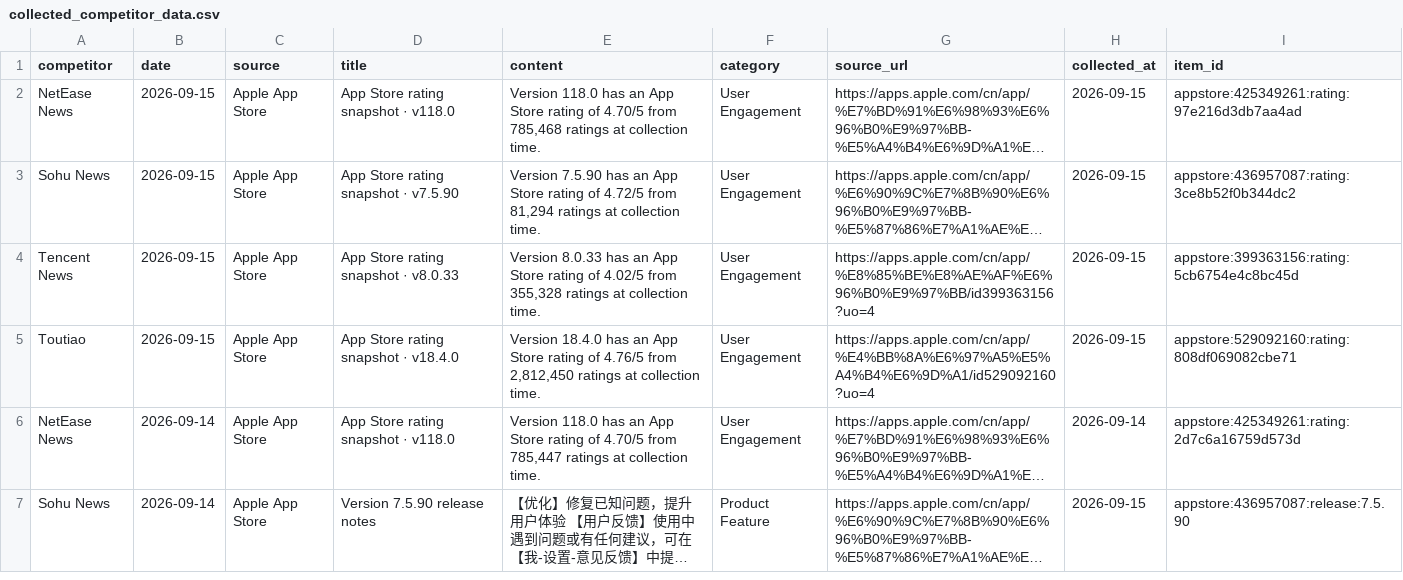
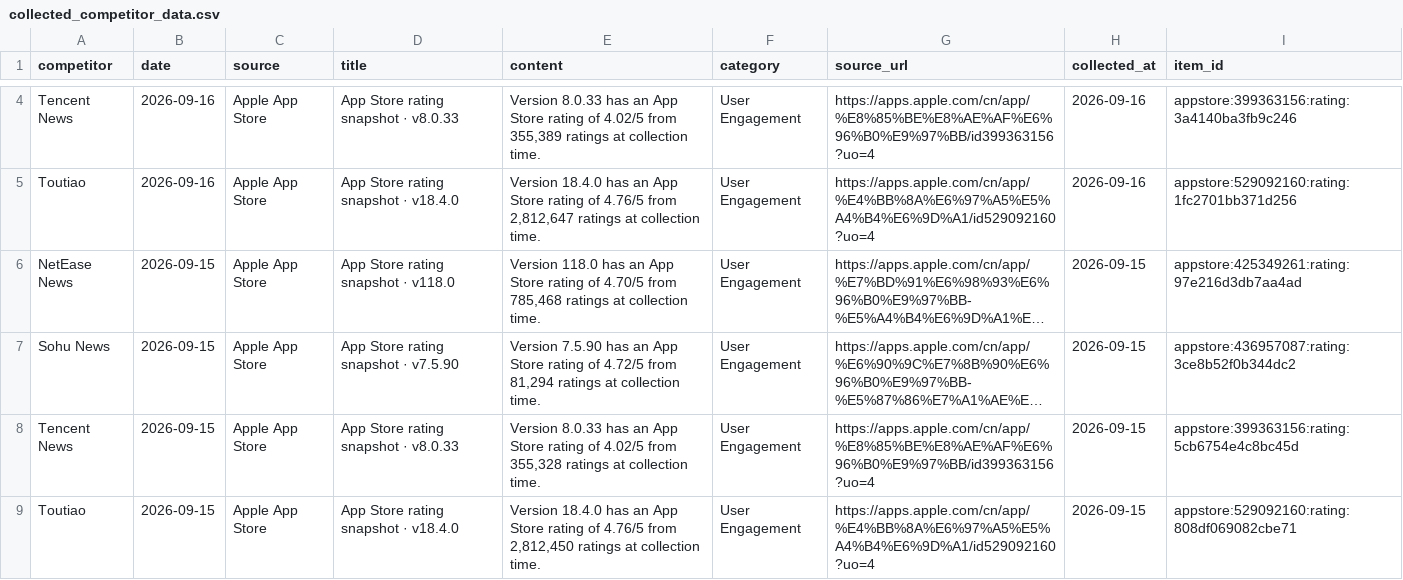
Before and after one commit to zhengyb-hub/ai-competitor-marketing-brief-agent, a CSV file: data/collected_competitor_data.csv, drawn as a sheet; only a part is shown, gaps mark what is left out; the shorter side is filled out with more unchanged rows; long unchanged cells end in …; the diff covers the shown part only; the diff names each change by its address in the sheet, - before the commit and + after, or states it on an @@ line.

```diff
--- a/data/collected_competitor_data.csv
+++ b/data/collected_competitor_data.csv
+row 4: Tencent News | 2026-09-16 | Apple App Store | App Store rating snapshot · v8.0.33 | Version 8.0.33 has an App Store rating of 4.02/5 from 355,389 ratings at collection time. | User Engagement | https://apps.apple.com/cn/app/%E8%85%BE%E8%AE%AF%E6%96%B0%E9%97%BB/id399363156?uo=4 | 2026-09-16 | appstore:399363156:rating:3a4140ba3fb9c246
+row 5: Toutiao | 2026-09-16 | Apple App Store | App Store rating snapshot · v18.4.0 | Version 18.4.0 has an App Store rating of 4.76/5 from 2,812,647 ratings at collection time. | User Engagement | https://apps.apple.com/cn/app/%E4%BB%8A%E6%97%A5%E5%A4%B4%E6%9D%A1/id529092160?uo=4 | 2026-09-16 | appstore:529092160:rating:1fc2701bb371d256
```
Also changed, not shown: 2 added rows and 1 removed row elsewhere in this file.
